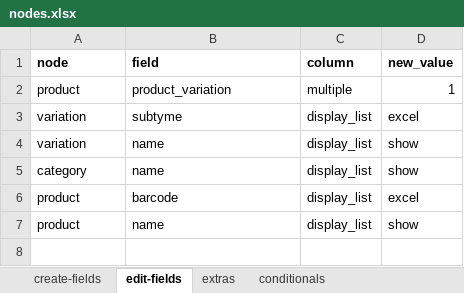
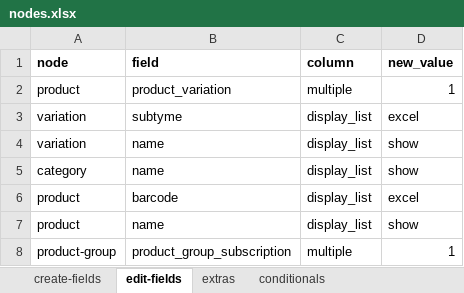
Before and after one commit to solunes/product, an Excel workbook: src/nodes.xlsx, sheet edit-fields, drawn as a sheet; values as stored, in another font and other column widths than the file's, no borders; the diff names each change by its address in the sheet, - before the commit and + after, or states it on an @@ line.

```diff
--- a/src/nodes.xlsx (sheet edit-fields)
+++ b/src/nodes.xlsx (sheet edit-fields)
+row 8: product-group | product_group_subscription | multiple | 1
```
Also changed, not shown: 5 other files.
